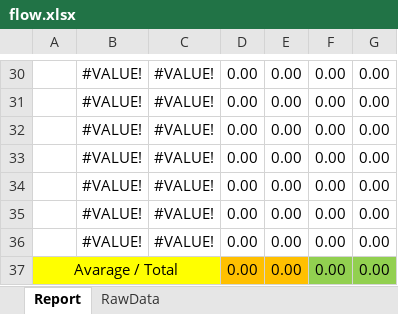
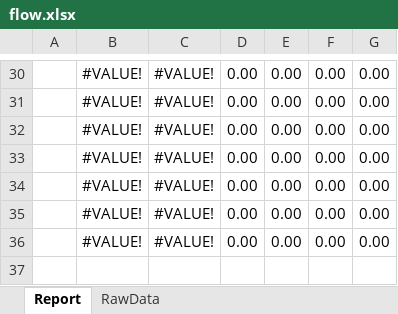
Before and after one commit to Inovasi-Otomasi/Excel-Reporting-kansai, an Excel workbook: Report/flow.xlsx, sheet Report, drawn as a sheet; only a part is shown, gaps mark what is left out; values as stored, in another font and other column widths than the file's, no borders; charts and pictures not drawn; the diff names each change by its address in the sheet, - before the commit and + after, or states it on an @@ line.

Commit message:
Flow Meter Report

```diff
--- a/Report/flow.xlsx (sheet Report)
+++ b/Report/flow.xlsx (sheet Report)
-row 37: Avarage / Total |  |  | 0.00 | 0.00 | 0.00 | 0.00
```
Also changed, not shown: charts or pictures.
